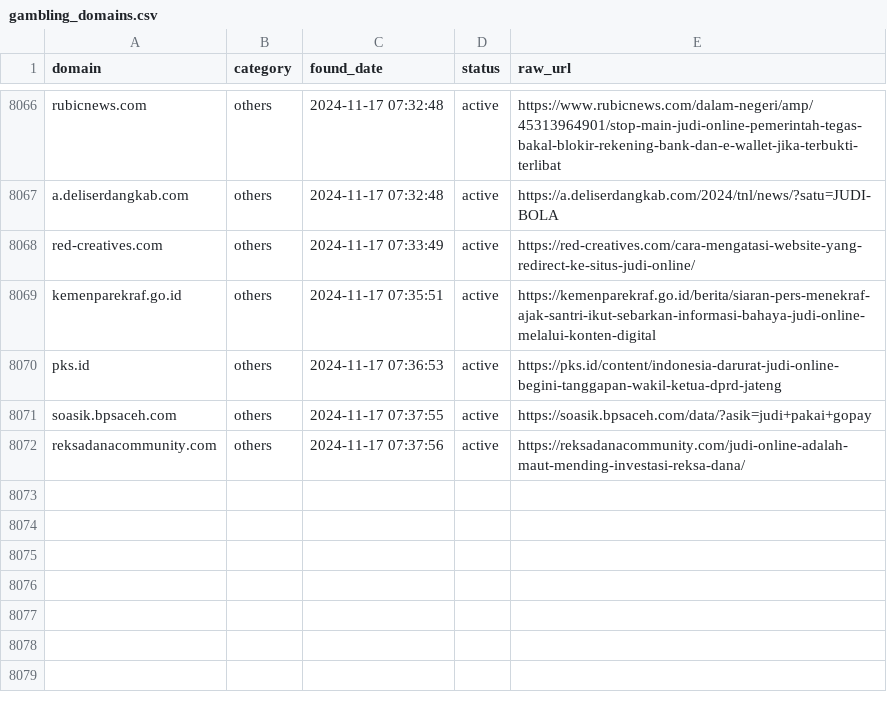
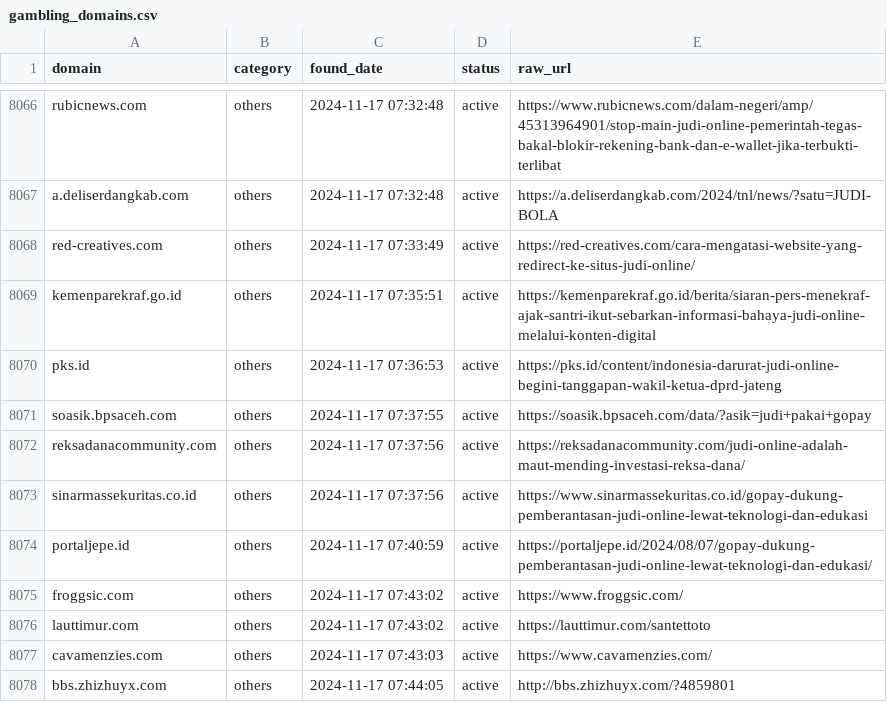
Before and after one commit to metalova/blacklist, a CSV file: csv/gambling_domains.csv, drawn as a sheet; only a part is shown, gaps mark what is left out.

```diff
--- a/csv/gambling_domains.csv
+++ b/csv/gambling_domains.csv
@@ -8072 +8072,7 @@ soasik.bpsaceh.com,others,2024-11-17 07:37:55,active,https://soasik.bpsaceh.com/
 reksadanacommunity.com,others,2024-11-17 07:37:56,active,https://reksadanacommunity.com/judi-online-adalah-maut-mending-investasi-reksa-dana/
+sinarmassekuritas.co.id,others,2024-11-17 07:37:56,active,https://www.sinarmassekuritas.co.id/gopay-dukung-pemberantasan-judi-online-lewat-teknologi-dan-edukasi
+portaljepe.id,others,2024-11-17 07:40:59,active,https://portaljepe.id/2024/08/07/gopay-dukung-pemberantasan-judi-online-lewat-teknologi-dan-edukasi/
+froggsic.com,others,2024-11-17 07:43:02,active,https://www.froggsic.com/
+lauttimur.com,others,2024-11-17 07:43:02,active,https://lauttimur.com/santettoto
+cavamenzies.com,others,2024-11-17 07:43:03,active,https://www.cavamenzies.com/
+bbs.zhizhuyx.com,others,2024-11-17 07:44:05,active,http://bbs.zhizhuyx.com/?4859801
```
Also changed, not shown: 10 other files.
